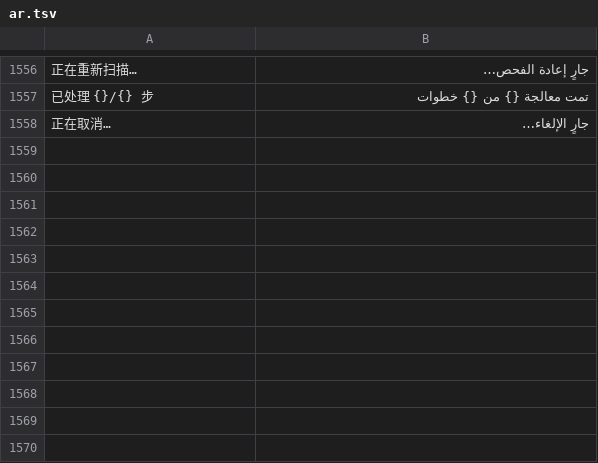
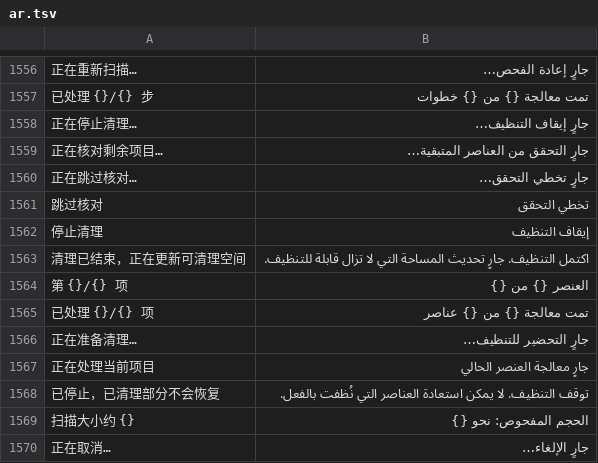
Before and after one commit to ysicing/XStats, a TSV file: Packages/XStatsKit/Sources/Localization/Resources/ar.tsv, drawn as a sheet; only a part is shown, gaps mark what is left out; the diff names each change by its address in the sheet, - before the commit and + after, or states it on an @@ line.

```diff
--- a/Packages/XStatsKit/Sources/Localization/Resources/ar.tsv
+++ b/Packages/XStatsKit/Sources/Localization/Resources/ar.tsv
+row 1558: 正在停止清理… | جارٍ إيقاف التنظيف…
+row 1559: 正在核对剩余项目… | جارٍ التحقق من العناصر المتبقية…
+row 1560: 正在跳过核对… | جارٍ تخطي التحقق…
+row 1561: 跳过核对 | تخطي التحقق
+row 1562: 停止清理 | إيقاف التنظيف
+row 1563: 清理已结束，正在更新可清理空间 | اكتمل التنظيف. جارٍ تحديث المساحة التي لا تزال قابلة للتنظيف.
+row 1564: 第 {}/{} 项 | العنصر {} من {}
+row 1565: 已处理 {}/{} 项 | تمت معالجة {} من {} عناصر
+row 1566: 正在准备清理… | جارٍ التحضير للتنظيف…
+row 1567: 正在处理当前项目 | جارٍ معالجة العنصر الحالي
+row 1568: 已停止，已清理部分不会恢复 | توقف التنظيف. لا يمكن استعادة العناصر التي نُظفت بالفعل.
+row 1569: 扫描大小约 {} | الحجم المفحوص: نحو {}
```
Also changed, not shown: Packages/XStatsKit/Sources/Localization/Resources/de.tsv, Packages/XStatsKit/Sources/Localization/Resources/es.tsv, 12 other files.
